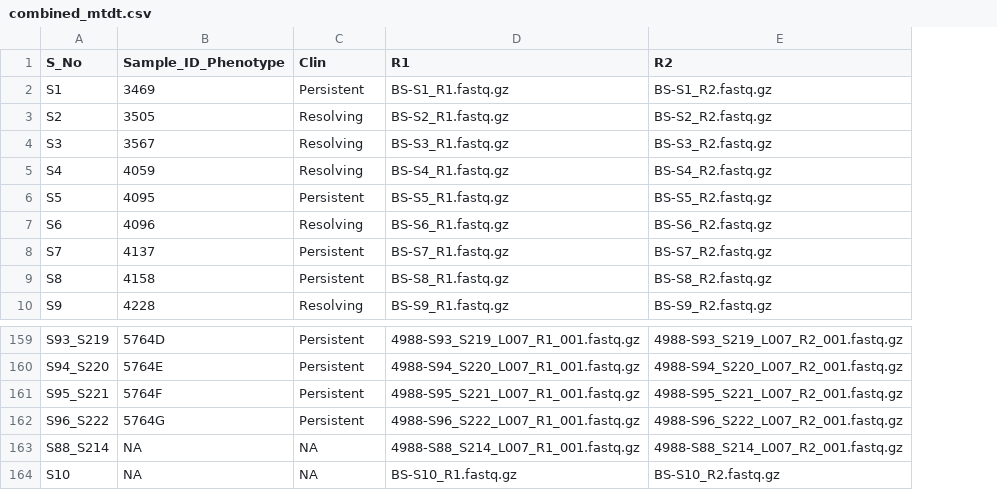
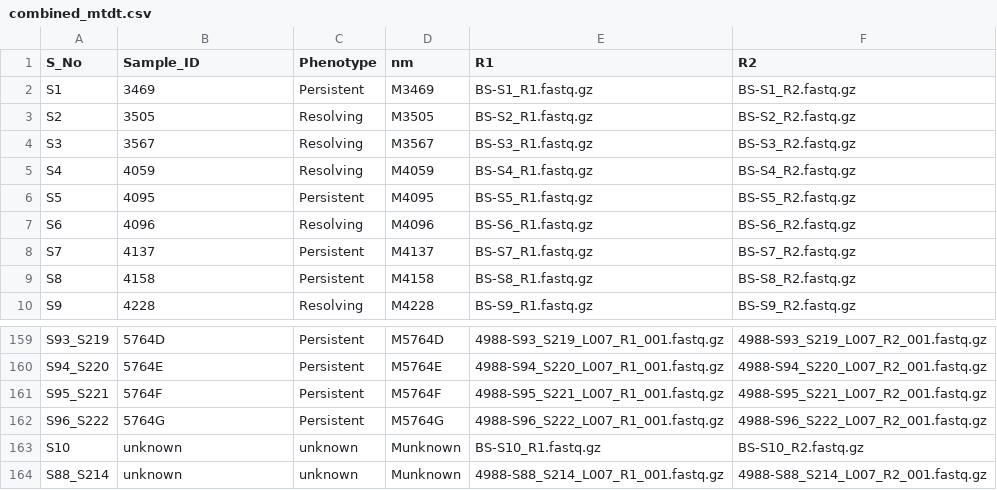
Before and after one commit to nickbrazeau/P-REALM, a CSV file: data/meta/combined_mtdt.csv, drawn as a sheet; only a part is shown, gaps mark what is left out; removed rows and columns are numbered as before the commit, all else as after; the diff names each change by its address in the sheet, - before the commit and + after, or states it on an @@ line.

```diff
--- a/data/meta/combined_mtdt.csv
+++ b/data/meta/combined_mtdt.csv
+column D (nm), rows 2-10: M3469 | M3505 | M3567 | M4059 | M4095 | M4096 | M4137 | M4158 | M4228; rows 159-163: M5764D | M5764E | M5764F | M5764G | Munknown
-B1: Sample_ID_Phenotype
+B1: Sample_ID
-C1: Clin
+C1: Phenotype
-row 163: S88_S214 | NA | NA | 4988-S88_S214_L007_R1_001.fastq.gz | 4988-S88_S214_L007_R2_001.fastq.gz
-B163 (Sample_ID): NA
+B163 (Sample_ID): unknown
-C163 (Phenotype): NA
+C163 (Phenotype): unknown
+row 164: S88_S214 | unknown | unknown | Munknown | 4988-S88_S214_L007_R1_001.fastq.gz | 4988-S88_S214_L007_R2_001.fastq.gz
```
Also changed, not shown: 8 other files.
